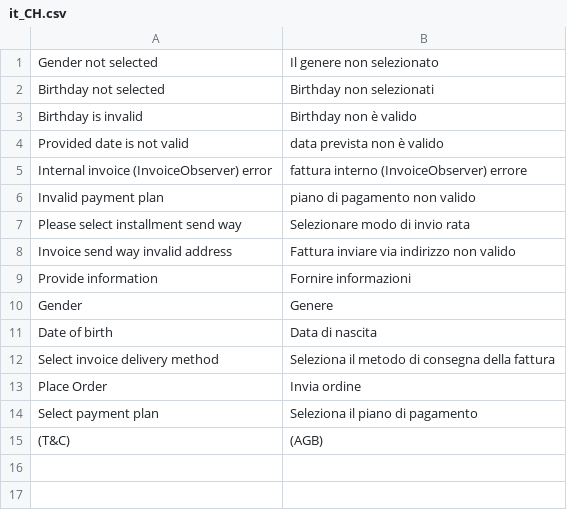
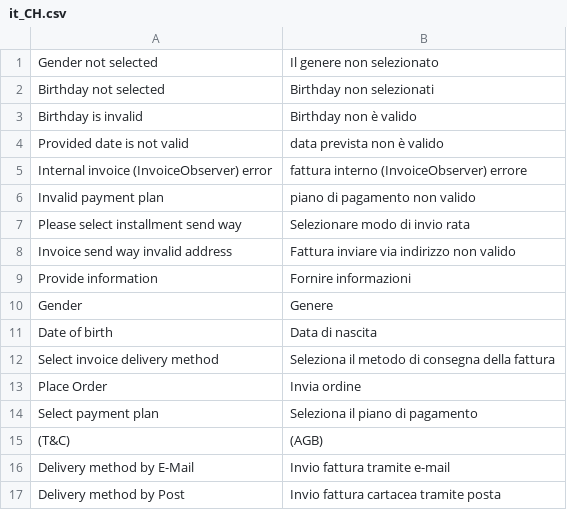
Before and after one commit to istgin/ByjunoMagento2, a CSV file: i18n/it_CH.csv, drawn as a sheet.

```diff
--- a/i18n/it_CH.csv
+++ b/i18n/it_CH.csv
@@ -15 +15,3 @@
 "(T&C)", "(AGB)"
+"Delivery method by E-Mail", "Invio fattura tramite e-mail"
+"Delivery method by Post", "Invio fattura cartacea tramite posta"
```
Also changed, not shown: i18n/de_CH.csv, i18n/de_DE.csv, 5 other files.
